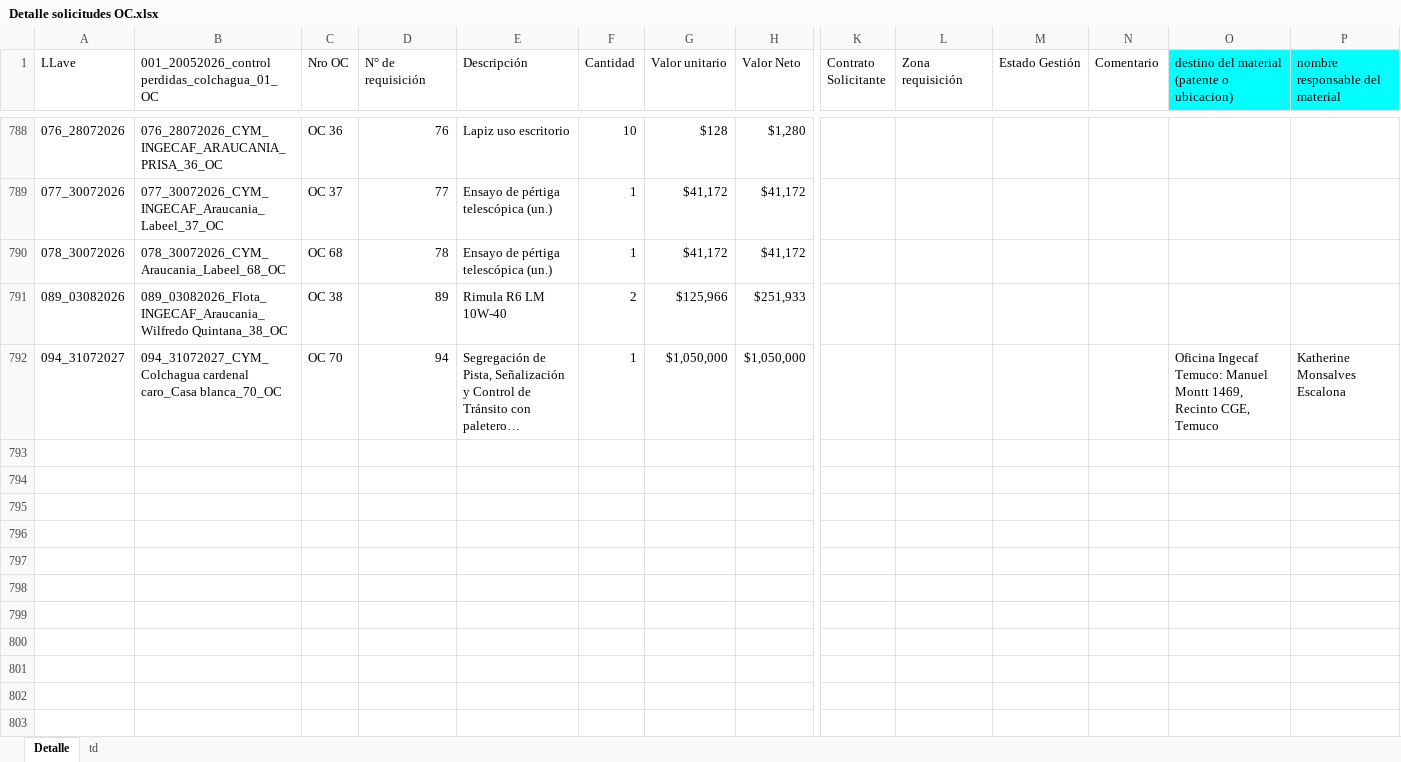
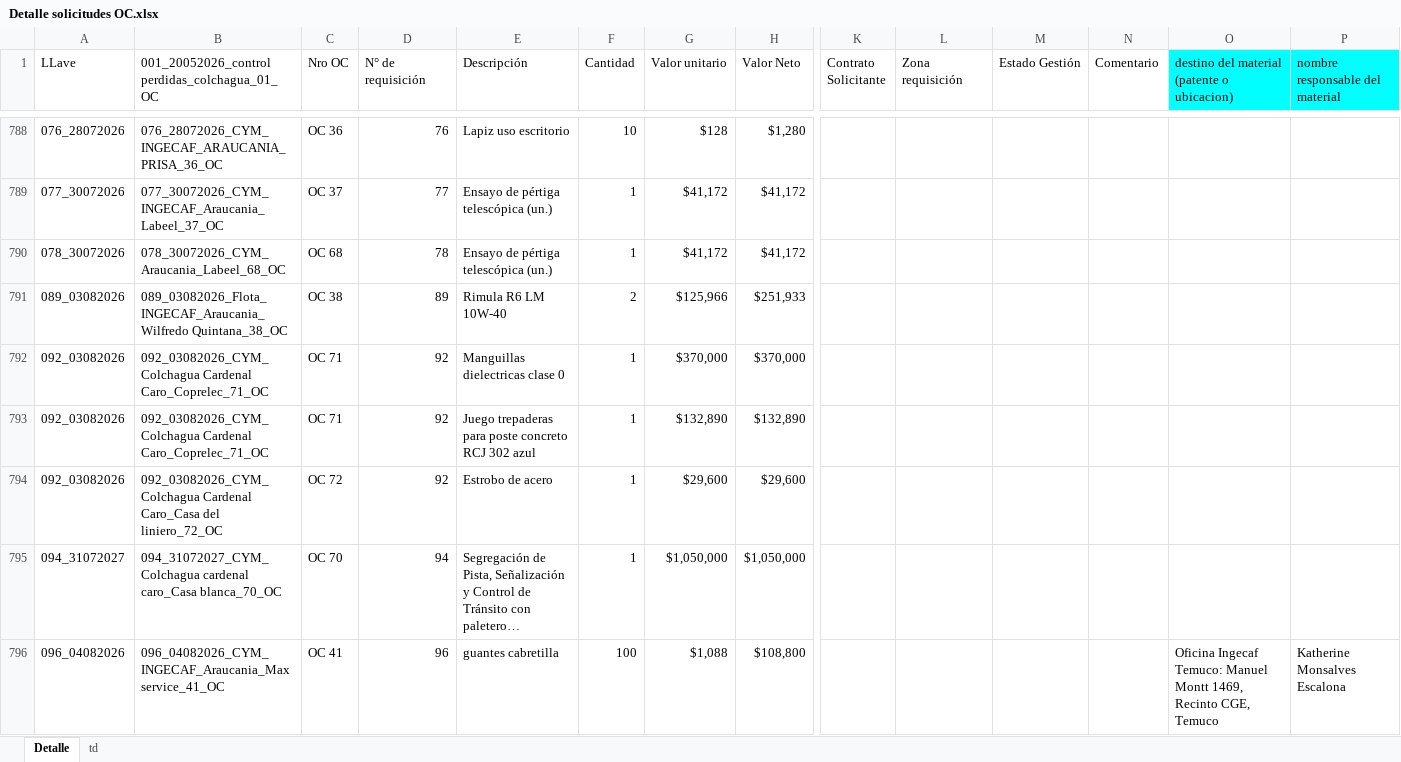
Before and after one commit to RodrigoCay/RequiAA, an Excel workbook: Detalle solicitudes OC.xlsx, sheet Detalle, drawn as a sheet; only a part is shown, gaps mark what is left out; long unchanged cells end in …; values as stored, in another font and other column widths than the file's, no borders; table styles not drawn; addresses are those after the commit; rows hold the shown columns only; the diff names each change by its address in the sheet, - before the commit and + after, or states it on an @@ line.

```diff
--- a/Detalle solicitudes OC.xlsx (sheet Detalle)
+++ b/Detalle solicitudes OC.xlsx (sheet Detalle)
+row 792: 092_03082026 | 092_03082026_CYM_Colchagua Cardenal Caro_Coprelec_71_OC | OC 71 | 92 | Manguillas dielectricas clase 0 | 1 | $370,000 | $370,000
+row 793: 092_03082026 | 092_03082026_CYM_Colchagua Cardenal Caro_Coprelec_71_OC | OC 71 | 92 | Juego trepaderas para poste concreto RCJ 302 azul | 1 | $132,890 | $132,890
+row 794: 092_03082026 | 092_03082026_CYM_Colchagua Cardenal Caro_Casa del liniero_72_OC | OC 72 | 92 | Estrobo de acero | 1 | $29,600 | $29,600
-O795: Oficina Ingecaf Temuco: Manuel Montt 1469, Recinto CGE, Temuco
+O795: (empty)
-P795 (nombre responsable del material): Katherine Monsalves Escalona
+P795 (nombre responsable del material): (empty)
+row 796: 096_04082026 | 096_04082026_CYM_INGECAF_Araucania_Max service_41_OC | OC 41 | 96 | guantes cabretilla | 100 | $1,088 | $108,800 |  |  |  |  | Oficina Ingecaf Temuco: Manuel Montt 1469, Recinto CGE, Temuco | Katherine Monsalves Escalona
```
Also changed, not shown: sheet td, Prueba.xlsx.
